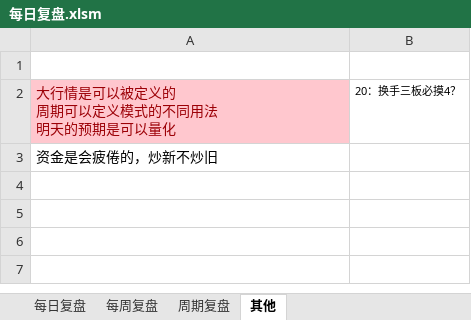
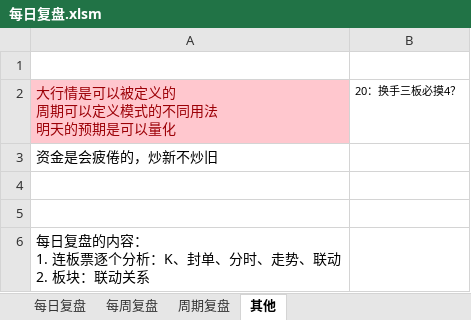
Before and after one commit to Edwin-Xu/edw_n, an Excel workbook: 股票/复盘/每日复盘.xlsm, sheet 其他, drawn as a sheet; values as stored, in another font and other column widths than the file's, no borders; ↵ is a line break in a cell; the diff names each change by its address in the sheet, - before the commit and + after, or states it on an @@ line.

```diff
--- a/股票/复盘/每日复盘.xlsm (sheet 其他)
+++ b/股票/复盘/每日复盘.xlsm (sheet 其他)
+row 4: (empty)
+row 5: (empty)
+row 6: 每日复盘的内容： ↵ 1. 连板票逐个分析：K、封单、分时、走势、联动 ↵ 2. 板块：联动关系
```
Also changed, not shown: sheet 周期复盘, sheet 每日复盘, charts or pictures.
